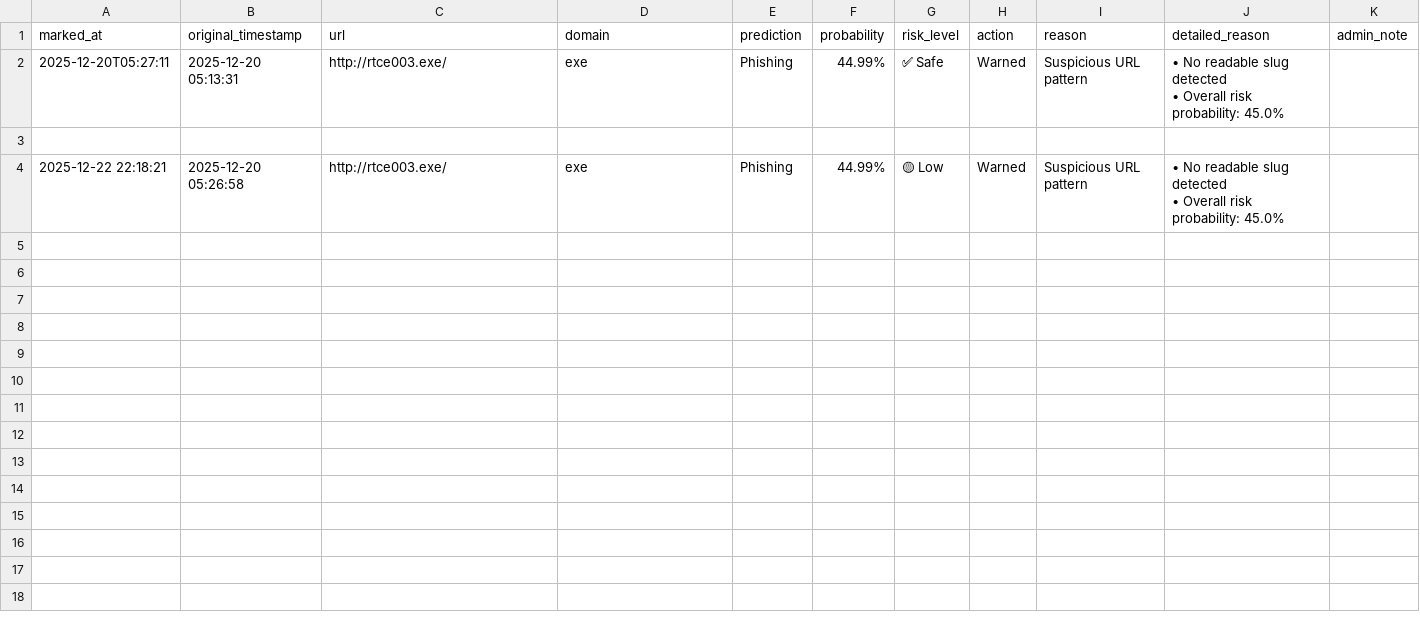
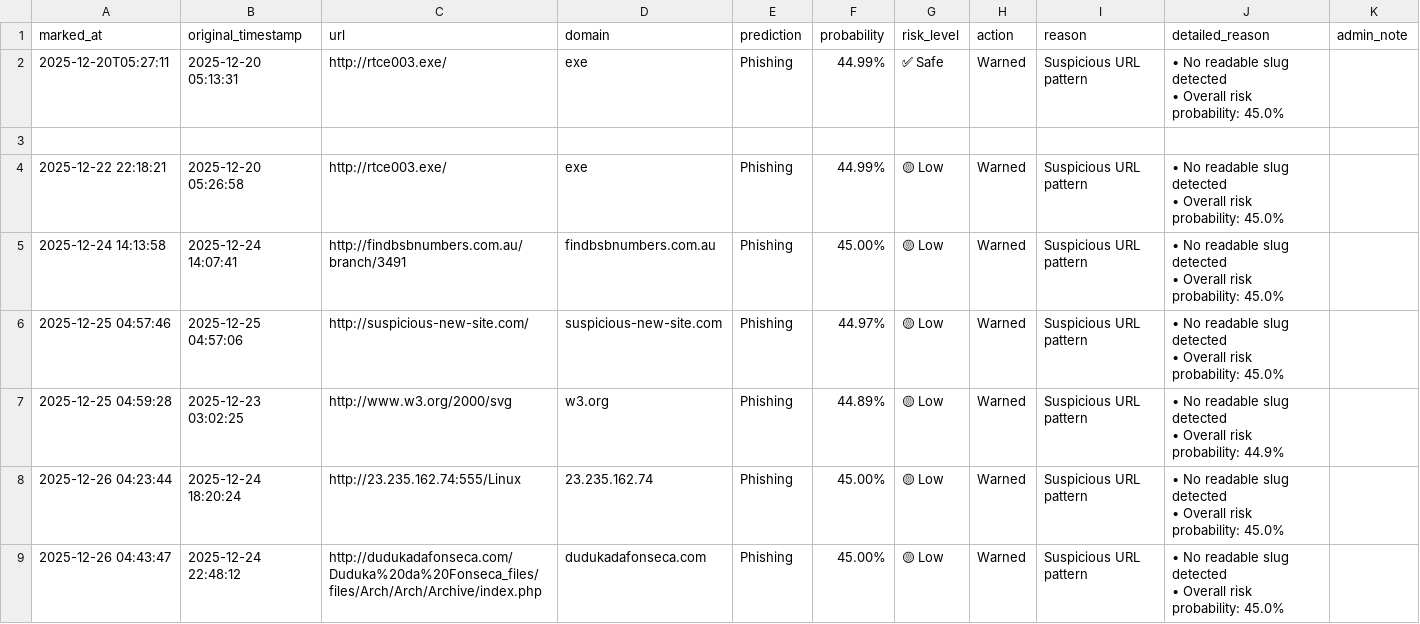
Before and after one commit to Evaaa1408/IDS_implementation, a CSV file: HTML_logs/false_positive_log.csv, drawn as a sheet.

```diff
--- a/HTML_logs/false_positive_log.csv
+++ b/HTML_logs/false_positive_log.csv
@@ -6 +6,11 @@ marked_at,original_timestamp,url,domain,prediction,probability,risk_level,action
 • Overall risk probability: 45.0%",
+2025-12-24 14:13:58,2025-12-24 14:07:41,http://findbsbnumbers.com.au/branch/3491,findbsbnumbers.com.au,Phishing,45.00%,🟡 Low,Warned,Suspicious URL pattern," • No readable slug detected
+• Overall risk probability: 45.0%",
+2025-12-25 04:57:46,2025-12-25 04:57:06,http://suspicious-new-site.com/,suspicious-new-site.com,Phishing,44.97%,🟡 Low,Warned,Suspicious URL pattern," • No readable slug detected
+• Overall risk probability: 45.0%",
+2025-12-25 04:59:28,2025-12-23 03:02:25,http://www.w3.org/2000/svg,w3.org,Phishing,44.89%,🟡 Low,Warned,Suspicious URL pattern," • No readable slug detected
+• Overall risk probability: 44.9%",
+2025-12-26 04:23:44,2025-12-24 18:20:24,http://23.235.162.74:555/Linux,23.235.162.74,Phishing,45.00%,🟡 Low,Warned,Suspicious URL pattern," • No readable slug detected
+• Overall risk probability: 45.0%",
+2025-12-26 04:43:47,2025-12-24 22:48:12,http://dudukadafonseca.com/Duduka%20da%20Fonseca_files/files/Arch/Arch/Archive/index.php,dudukadafonseca.com,Phishing,45.00%,🟡 Low,Warned,Suspicious URL pattern," • No readable slug detected
+• Overall risk probability: 45.0%",
```
Also changed, not shown: HTML_logs/Malicious_log.csv, 6 other files.
